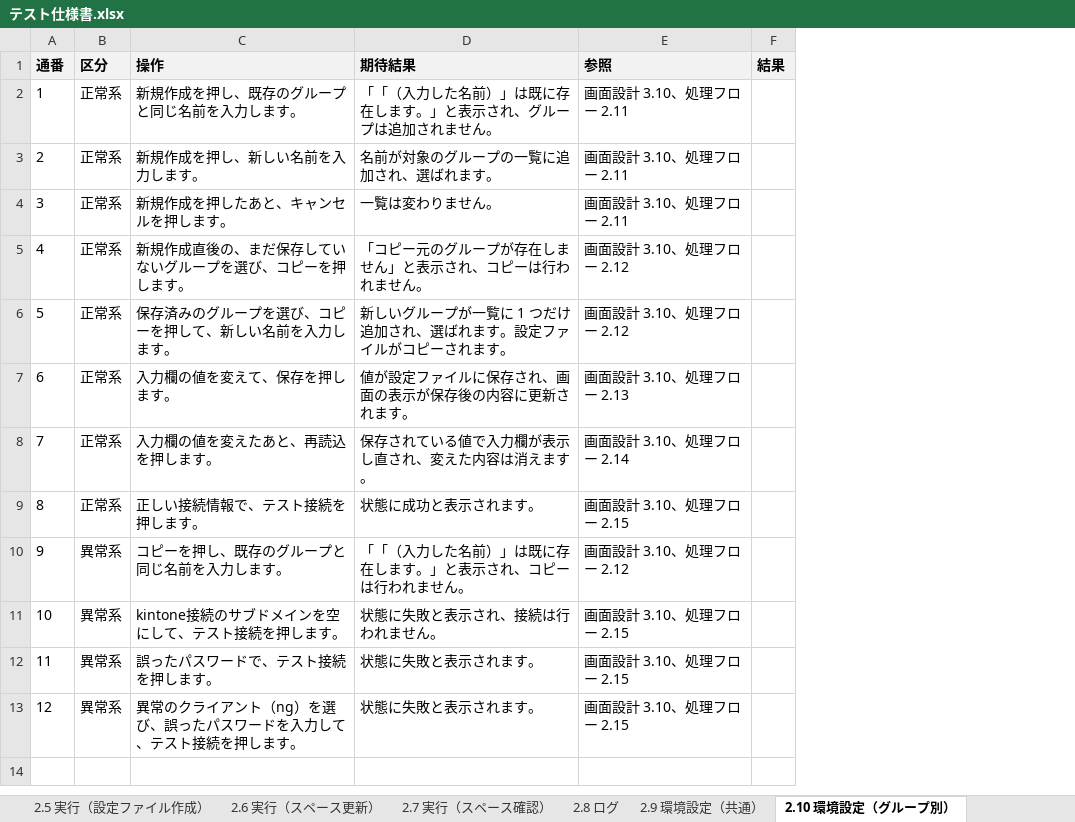
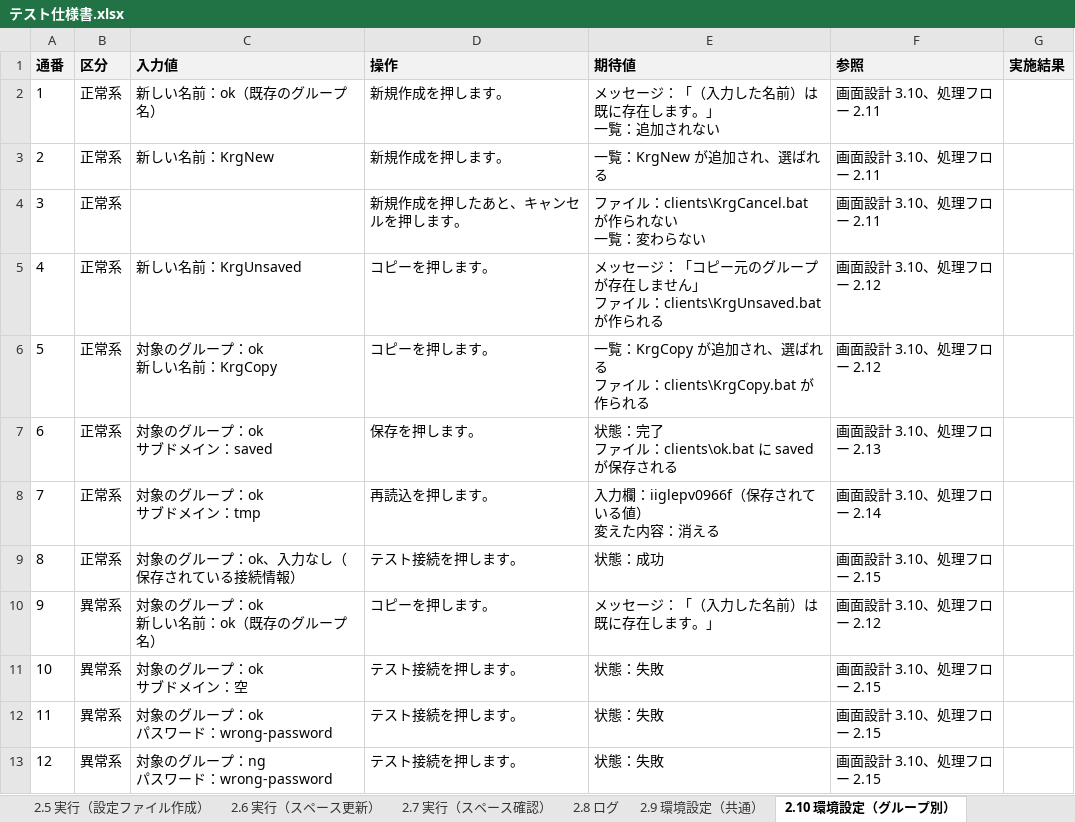
Before and after one commit to nishida2073/project_management, an Excel workbook: tool/kintone-resourse-generator/doc/03_結合テスト/テスト仕様書.xlsx, sheet 2.10 環境設定（グループ別）, drawn as a sheet; values as stored, in another font and other column widths than the file's, no borders; removed rows and columns are numbered as before the commit, all else as after; ↵ is a line break in a cell; the diff names each change by its address in the sheet, - before the commit and + after, or states it on an @@ line.

```diff
--- a/tool/kintone-resourse-generator/doc/03_結合テスト/テスト仕様書.xlsx (sheet 2.10 環境設定（グループ別）)
+++ b/tool/kintone-resourse-generator/doc/03_結合テスト/テスト仕様書.xlsx (sheet 2.10 環境設定（グループ別）)
+column C (入力値), rows 2-13: 新しい名前：ok（既存のグループ名） | 新しい名前：KrgNew |  | 新しい名前：KrgUnsaved | 対象のグループ：ok ↵ 新しい名前：KrgCopy | 対象のグループ：ok ↵ サブドメイン：saved | 対象のグループ：ok ↵ サブドメイン：tmp | 対象のグループ：ok、入力なし（保存されている接続情報） | 対象のグループ：ok ↵ 新しい名前：ok（既存のグループ名） | 対象のグループ：ok ↵ サブドメイン：空 | 対象のグループ：ok ↵ パスワード：wrong-password | 対象のグループ：ng ↵ パスワード：wrong-password
-column D (期待結果), rows 2-13: 「「（入力した名前）」は既に存在します。」と表示され、グループは追加されません。 | 名前が対象のグループの一覧に追加され、選ばれます。 | 一覧は変わりません。 | 「コピー元のグループが存在しません」と表示され、コピーは行われません。 | 新しいグループが一覧に 1 つだけ追加され、選ばれます。設定ファイルがコピーされます。 | 値が設定ファイルに保存され、画面の表示が保存後の内容に更新されます。 | 保存されている値で入力欄が表示し直され、変えた内容は消えます。 | 状態に成功と表示されます。 | 「「（入力した名前）」は既に存在します。」と表示され、コピーは行われません。 | 状態に失敗と表示され、接続は行われません。 | 状態に失敗と表示されます。 | 状態に失敗と表示されます。
+column E (期待値), rows 2-13: メッセージ：「（入力した名前）は既に存在します。」 ↵ 一覧：追加されない | 一覧：KrgNew が追加され、選ばれる | ファイル：clients\KrgCancel.bat が作られない ↵ 一覧：変わらない | メッセージ：「コピー元のグループが存在しません」 ↵ ファイル：clients\KrgUnsaved.bat が作られる | 一覧：KrgCopy が追加され、選ばれる ↵ ファイル：clients\KrgCopy.bat が作られる | 状態：完了 ↵ ファイル：clients\ok.bat に saved が保存される | 入力欄：iiglepv0966f（保存されている値） ↵ 変えた内容：消える | 状態：成功 | メッセージ：「（入力した名前）は既に存在します。」 | 状態：失敗 | 状態：失敗 | 状態：失敗
-column F (結果), empty
+column G (実施結果), empty
-D2 (操作): 新規作成を押し、既存のグループと同じ名前を入力します。
+D2 (操作): 新規作成を押します。
-D3 (操作): 新規作成を押し、新しい名前を入力します。
+D3 (操作): 新規作成を押します。
-D5 (操作): 新規作成直後の、まだ保存していないグループを選び、コピーを押します。
+D5 (操作): コピーを押します。
-D6 (操作): 保存済みのグループを選び、コピーを押して、新しい名前を入力します。
+D6 (操作): コピーを押します。
-D7 (操作): 入力欄の値を変えて、保存を押します。
+D7 (操作): 保存を押します。
-D8 (操作): 入力欄の値を変えたあと、再読込を押します。
+D8 (操作): 再読込を押します。
-D9 (操作): 正しい接続情報で、テスト接続を押します。
+D9 (操作): テスト接続を押します。
-D10 (操作): コピーを押し、既存のグループと同じ名前を入力します。
+D10 (操作): コピーを押します。
-D11 (操作): kintone接続のサブドメインを空にして、テスト接続を押します。
+D11 (操作): テスト接続を押します。
-D12 (操作): 誤ったパスワードで、テスト接続を押します。
+D12 (操作): テスト接続を押します。
-D13 (操作): 異常のクライアント（ng）を選び、誤ったパスワードを入力して、テスト接続を押します。
+D13 (操作): テスト接続を押します。
```
Also changed, not shown: sheet 2.2 実行（一括実行）, sheet 2.1 実行（複数実行）, sheet 2.8 ログ, sheet 2.7 実行（スペース確認）, sheet 2.5 実行（設定ファイル作成）, sheet 2.3 実行（スペース作成）, 4 more sheets, tool/kintone-aggregator/doc/03_結合テスト/テスト仕様書.xlsx, tool/package-generator/doc/03_結合テスト/テスト仕様書.xlsx, 12 other files.
